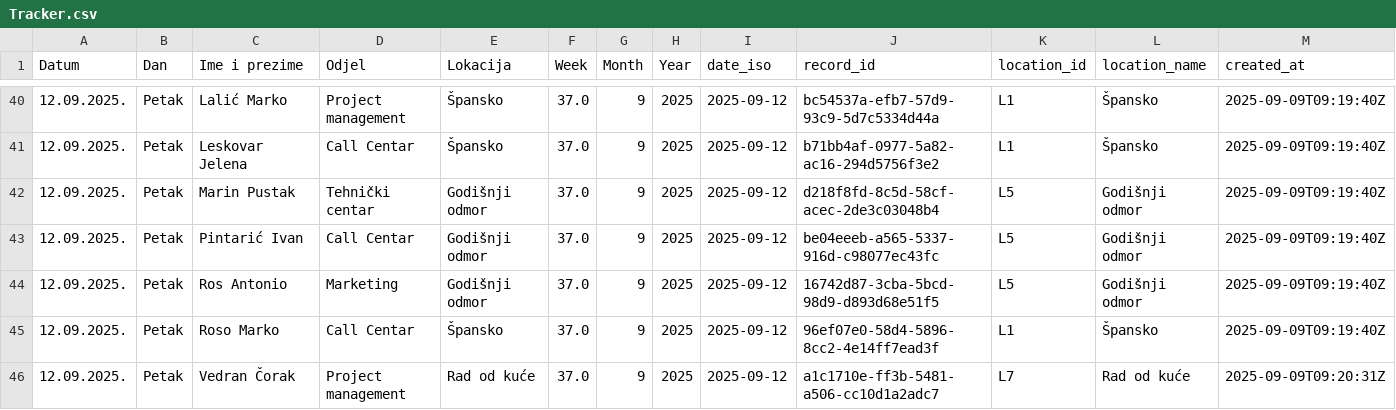
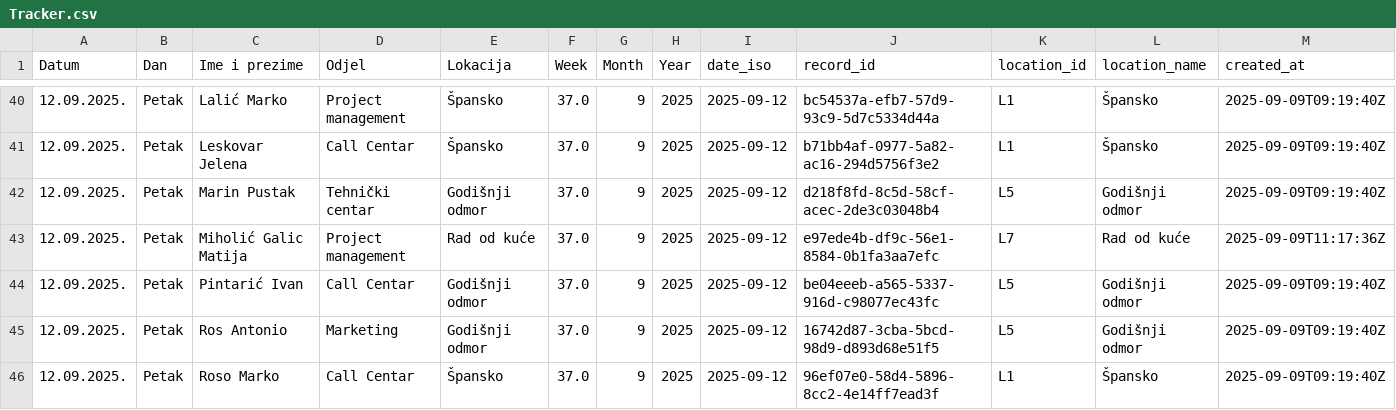
Before and after one commit to vcorak86/location-tracking-HR-sales, a CSV file: data/Tracker.csv, drawn as a sheet; only a part is shown, gaps mark what is left out; the shorter side is filled out with more unchanged rows; rows hold the shown columns only; the diff covers the shown part only; the diff names each change by its address in the sheet, - before the commit and + after, or states it on an @@ line.

Commit message:
Update Tracker.csv (DESC, last-wins, canonical + location_id/name) from Streamlit

```diff
--- a/data/Tracker.csv
+++ b/data/Tracker.csv
+row 43: 12.09.2025. | Petak | Miholić Galic Matija | Project management | Rad od kuće | 37.0 | 9 | 2025 | 2025-09-12 | e97ede4b-df9c-56e1-8584-0b1fa3aa7efc | L7 | Rad od kuće | 2025-09-09T11:17:36Z
```
Also changed, not shown: 4 added rows elsewhere in this file.
